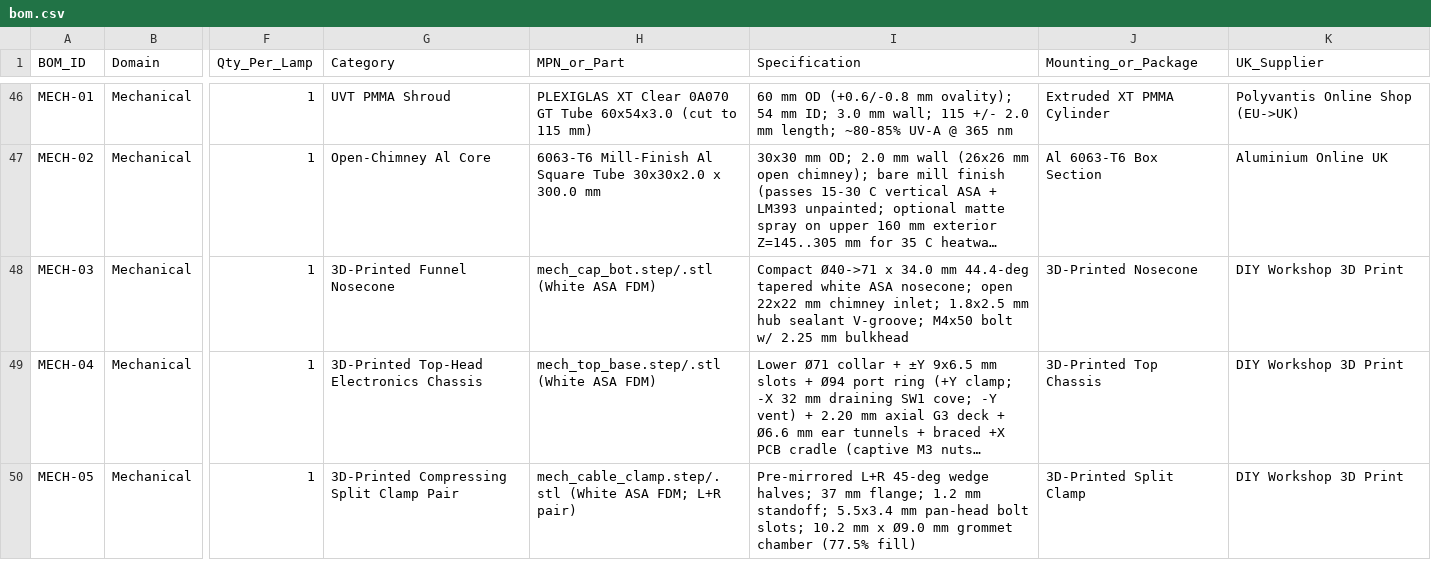
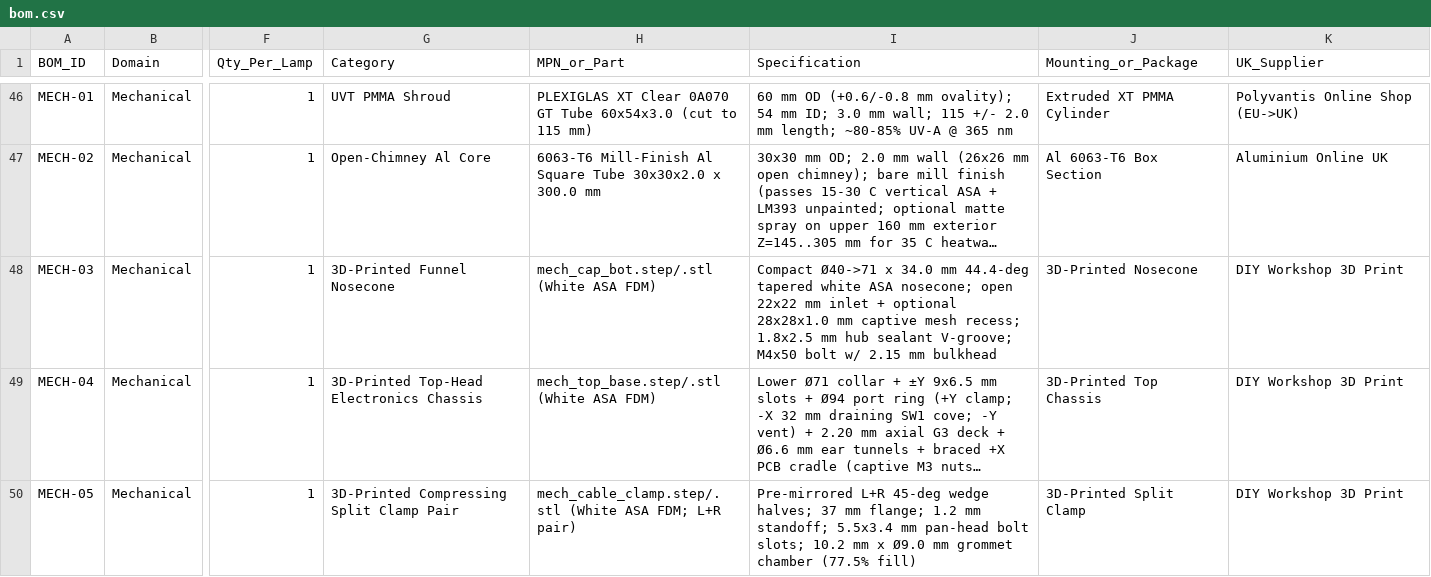
Before and after one commit to alimuldal/lepiled, a CSV file: bom/bom.csv, drawn as a sheet; only a part is shown, gaps mark what is left out; long unchanged cells end in …; the diff names each change by its address in the sheet, - before the commit and + after, or states it on an @@ line.

Commit message:
Add optional 28x28x1.0mm captive bottom mesh recess to MECH-CAP-BOT
- Added upward-facing 28.0 x 28.0 mm (R4.5) x 1.00 mm (5 x 0.20 mm layers,
  Z = 4.0..5.0 mm) captive mesh pocket in MECH-CAP-BOT around the unchanged
  22 x 22 mm (R3, 4.76 cm^2) open chimney inlet (0.000 mm^2 print overhang).
- Accepts an optional snipped 27.4 x 27.4 mm (~0.7 mm thick) 20-mesh 304 SS
  insect screen trapped passively beneath the Al core rim, or runs empty with
  zero core Z-shift or M4 bolt misalignment (3.00 mm min shelf; 0.45 mm WC
  flat + 2.44 mm diagonal Al-tube seat at Z = 5.00 mm).
- Added 2 new parametric checks in params.py (57/57 PASS), rebuilt CAD STLs,
  STEPs, renders, and thermal SSOT hashes, documented low-Re Brundrett/Ehrhardt
  20-mesh cooling impact (+1.7-3.9 C, 12/12 15-30 C vertical bare-Al PASS),
  and passed verify_all.py --check with 0 style hits.

```diff
--- a/bom/bom.csv
+++ b/bom/bom.csv
-I48 (Specification): …22x22 mm chimney inlet; 1.8x2.5 mm hub sealant V-groove; M4x50 bolt w/ 2.25 mm bulkhead
+I48 (Specification): …22x22 mm inlet + optional 28x28x1.0 mm captive mesh recess; 1.8x2.5 mm hub sealant V-groove; M4x50 bolt w/ 2.15 mm bulkhead
```
Also changed, not shown: mechanical_design/MECH_PARTS.csv, 22 other files.
